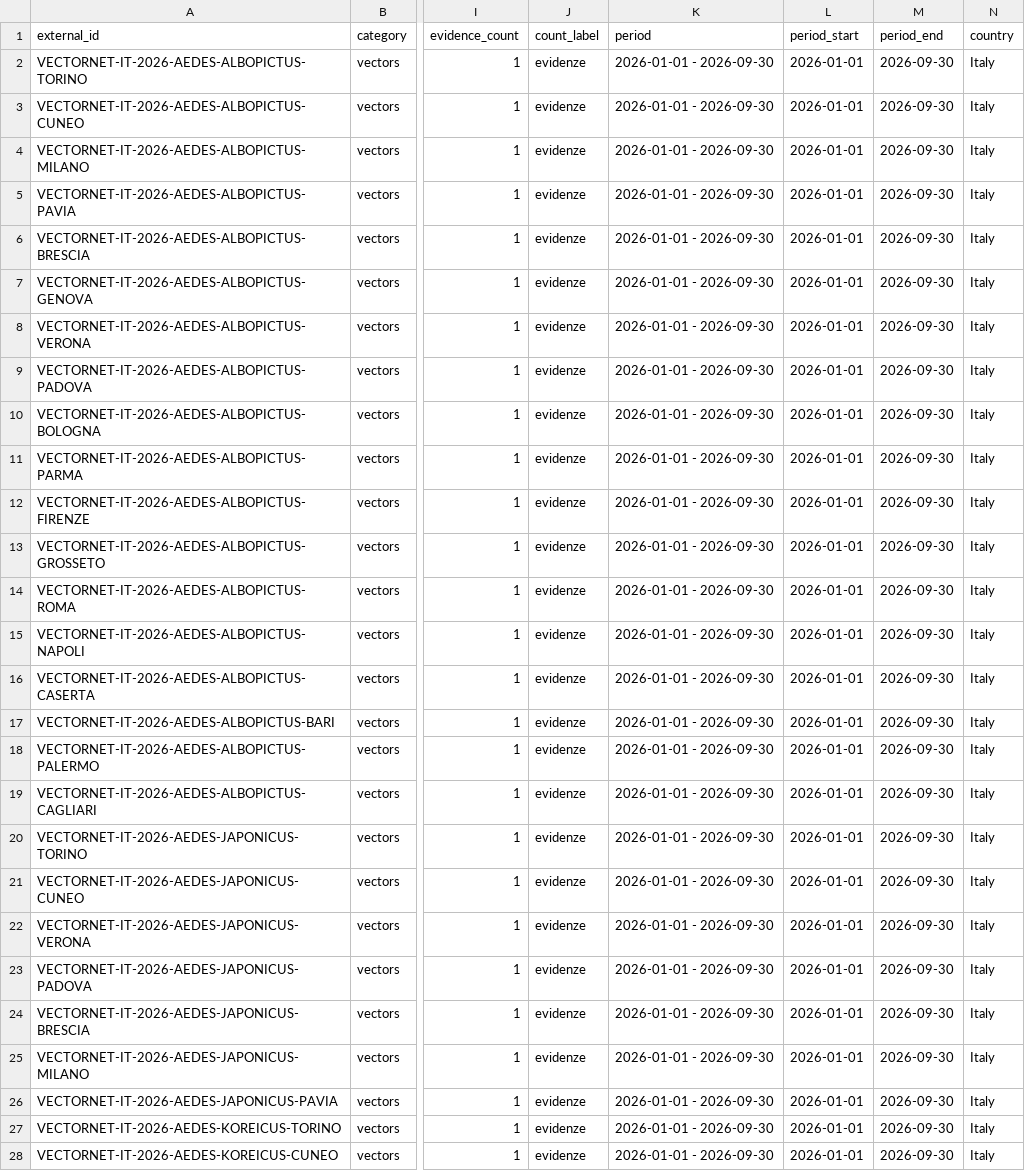
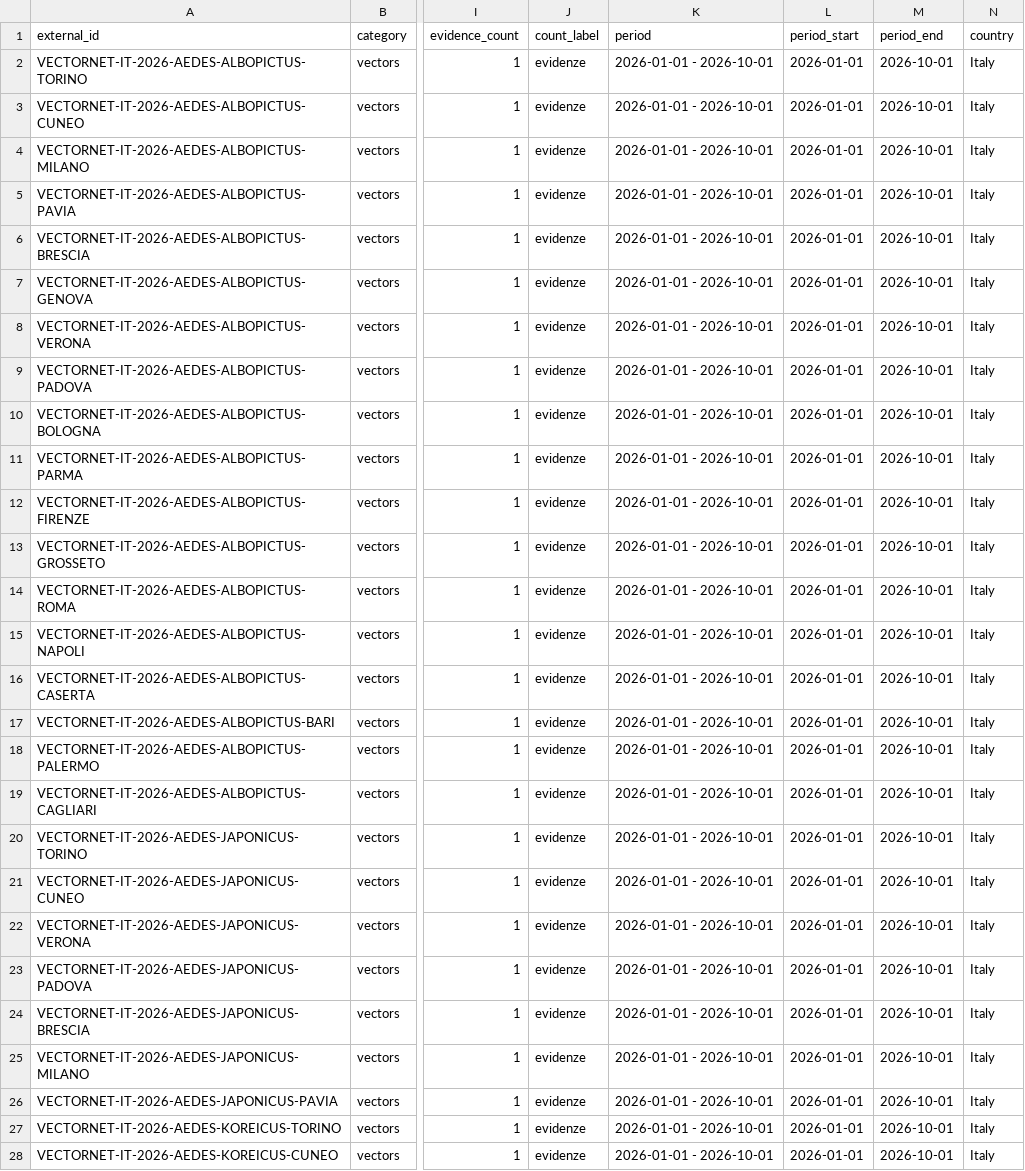
Before and after one commit to comunicazionenibbiotec-droid/vet-alert-backend-api, a CSV file: data/territorial_layers/territorial_layers.csv, drawn as a sheet; only a part is shown, gaps mark what is left out; the diff covers the shown part only; the diff names each change by its address in the sheet, - before the commit and + after, or states it on an @@ line.

```diff
--- a/data/territorial_layers/territorial_layers.csv
+++ b/data/territorial_layers/territorial_layers.csv
-K2:K28 (period): 2026-01-01 - 2026-09-30
+K2:K28 (period): 2026-01-01 - 2026-10-01
-M2:M28 (period_end): 2026-09-30
+M2:M28 (period_end): 2026-10-01
```
Also changed, not shown: 14 edited cells elsewhere in this file, data/territorial_layers/territorial_layers_status_report.csv, data/territorial_layers/vectornet_gbif_layers.csv.
